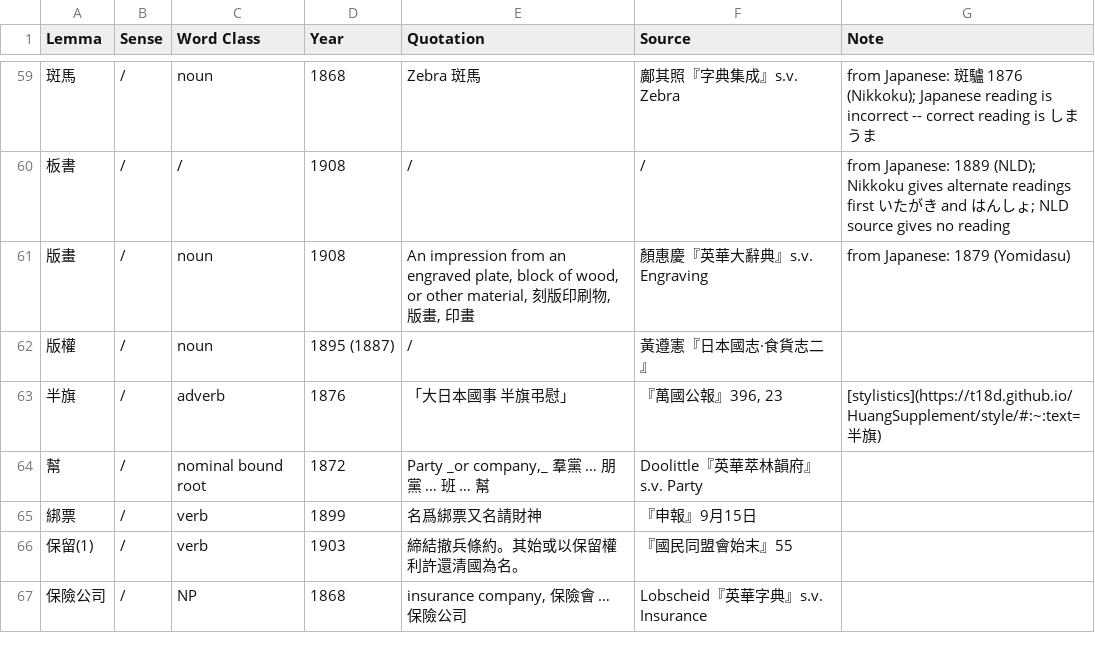
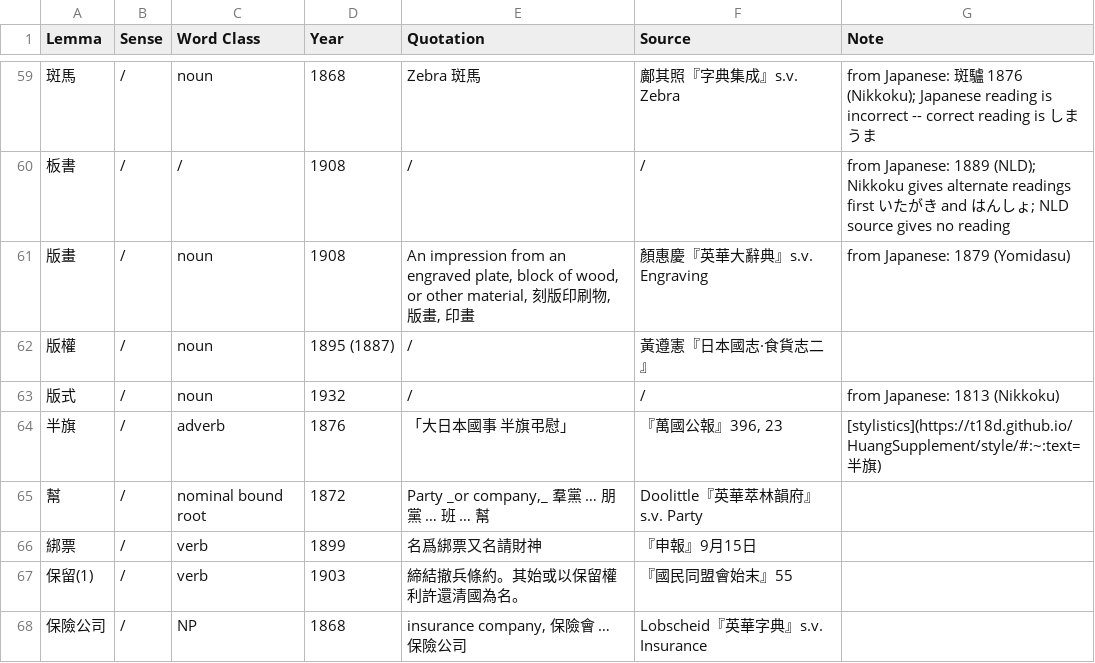
Before and after one commit to t18d/HuangSupplement, a CSV file: supplement.csv, drawn as a sheet; only a part is shown, gaps mark what is left out; the diff names each change by its address in the sheet, - before the commit and + after, or states it on an @@ line.

Commit message:
Add 版式

```diff
--- a/supplement.csv
+++ b/supplement.csv
+row 63: 版式 | / | noun | 1932 | / | / | from Japanese: 1813 (Nikkoku)
```
